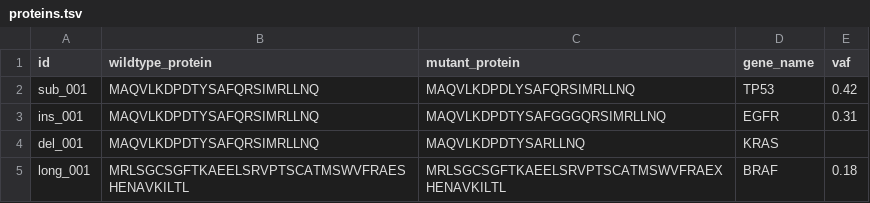
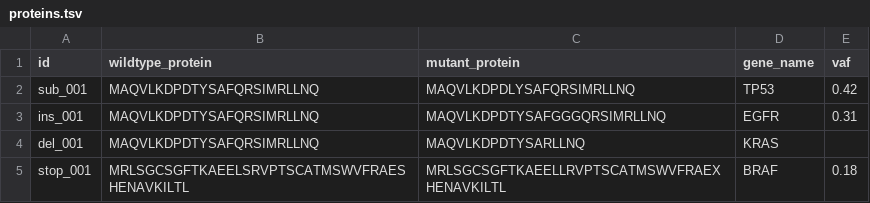
Before and after one commit to ylab-hi/ScanNeo2, a TSV file: .tests/integration/data/proteins/proteins.tsv, drawn as a sheet.

Commit message:
Truncate at *|X in proteins source so X-containing rows don't poison the IEDB batch
variants.py:scan_stop_codon already strips '*' and 'X' from VEP-derived
wt/mt sequences before they reach effects.py. proteins.py was passing
the raw user TSV through, so an X (used in the project as a stop-codon
marker) reached IEDB unchanged — the tool rejects it and prediction.py
discards the *entire* batch the row sits in (line 368 'one bad batch
does not stall the whole run'). For the integration fixture's stop_001
row that meant every neighbouring row in the same mt batch lost its
mt-affinities and the variant-overlap filter dropped them all, leaving
the neoepitopes file empty. Mirror the same truncation in proteins.py.

Also rename the fixture's long_001 -> stop_001 and introduce an S->L
missense before the X so the truncated mt actually differs from the
truncated wt — otherwise the row drops at self_dissimilarity (correct
behaviour, but it would silently skip the very case this row was meant
to test).

```diff
--- a/.tests/integration/data/proteins/proteins.tsv
+++ b/.tests/integration/data/proteins/proteins.tsv
@@ -4,2 +4,2 @@ ins_001	MAQVLKDPDTYSAFQRSIMRLLNQ	MAQVLKDPDTYSAFGGGQRSIMRLLNQ	EGFR	0.31
 del_001	MAQVLKDPDTYSAFQRSIMRLLNQ	MAQVLKDPDTYSARLLNQ	KRAS
-long_001	MRLSGCSGFTKAEELSRVPTSCATMSWVFRAESHENAVKILTL	MRLSGCSGFTKAEELSRVPTSCATMSWVFRAEXHENAVKILTL	BRAF	0.18
+stop_001	MRLSGCSGFTKAEELSRVPTSCATMSWVFRAESHENAVKILTL	MRLSGCSGFTKAEELLRVPTSCATMSWVFRAEXHENAVKILTL	BRAF	0.18
```
Also changed, not shown: 1 other file.
